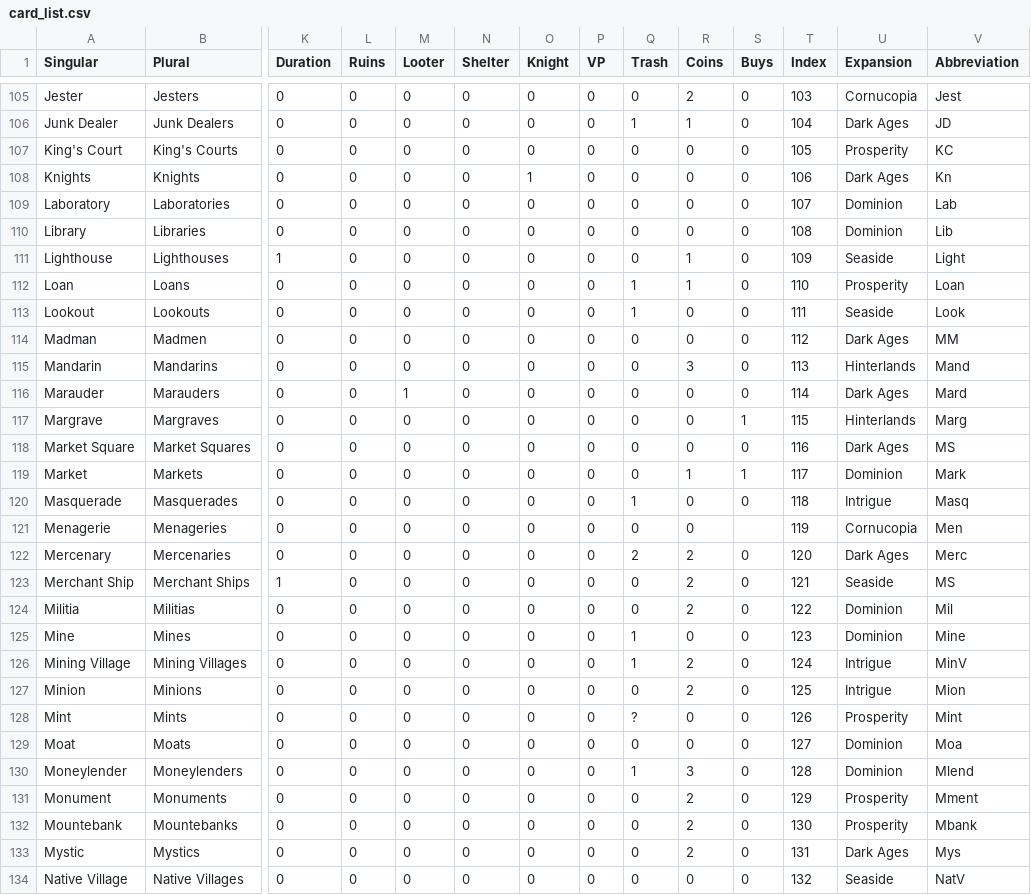
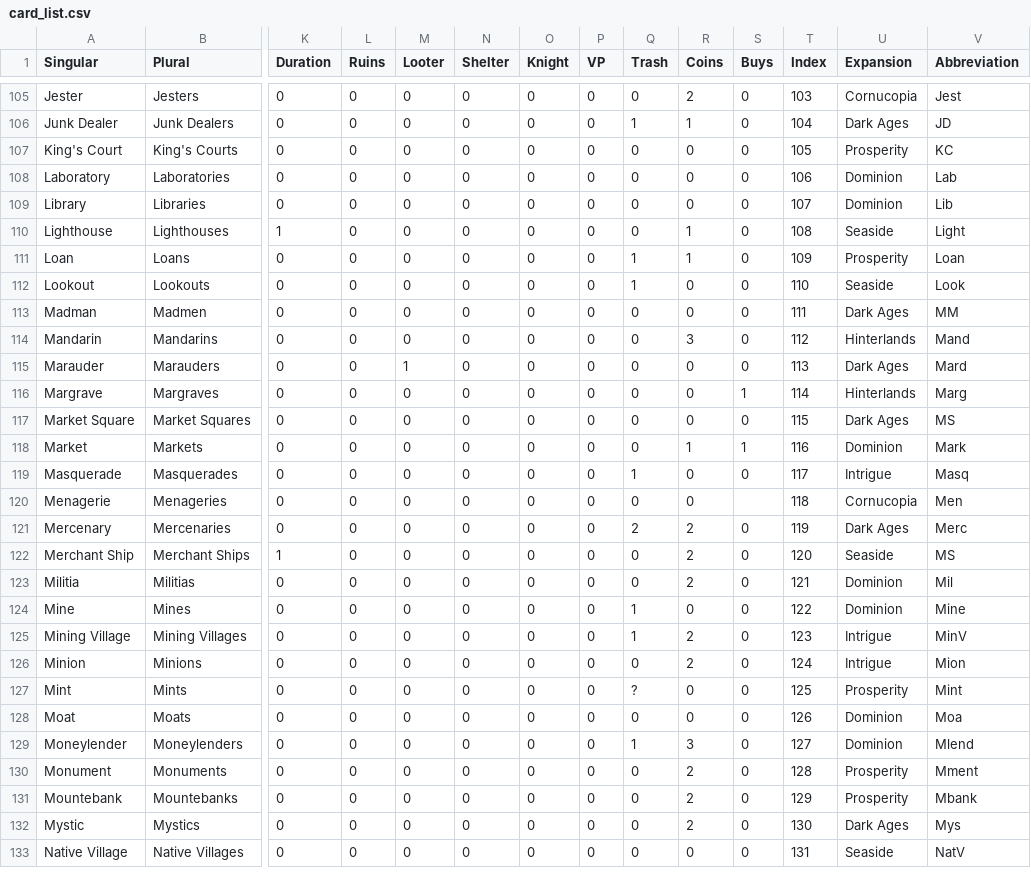
Before and after one commit to rthorst/dominionstats, a CSV file: card_info/card_list.csv, drawn as a sheet; only a part is shown, gaps mark what is left out; removed rows and columns are numbered as before the commit, all else as after; rows hold the shown columns only; the diff covers the shown part only; the diff names each change by its address in the sheet, - before the commit and + after, or states it on an @@ line.

```diff
--- a/card_info/card_list.csv
+++ b/card_info/card_list.csv
-row 108: Knights | Knights | 0 | 0 | 0 | 0 | 1 | 0 | 0 | 0 | 0 | 106 | Dark Ages | Kn
-T108 (Index): 107
+T108 (Index): 106
-T109 (Index): 108
+T109 (Index): 107
-T110 (Index): 109
+T110 (Index): 108
-T111 (Index): 110
+T111 (Index): 109
-T112 (Index): 111
+T112 (Index): 110
-T113 (Index): 112
+T113 (Index): 111
-T114 (Index): 113
+T114 (Index): 112
-T115 (Index): 114
+T115 (Index): 113
-T116 (Index): 115
+T116 (Index): 114
-T117 (Index): 116
+T117 (Index): 115
-T118 (Index): 117
+T118 (Index): 116
-T119 (Index): 118
+T119 (Index): 117
-T120 (Index): 119
+T120 (Index): 118
-T121 (Index): 120
+T121 (Index): 119
-T122 (Index): 121
+T122 (Index): 120
-T123 (Index): 122
+T123 (Index): 121
-T124 (Index): 123
+T124 (Index): 122
-T125 (Index): 124
+T125 (Index): 123
-T126 (Index): 125
+T126 (Index): 124
-T127 (Index): 126
+T127 (Index): 125
-T128 (Index): 127
+T128 (Index): 126
-T129 (Index): 128
+T129 (Index): 127
-T130 (Index): 129
+T130 (Index): 128
-T131 (Index): 130
+T131 (Index): 129
-T132 (Index): 131
+T132 (Index): 130
-T133 (Index): 132
+T133 (Index): 131
```
Also changed, not shown: 98 edited cells elsewhere in this file, 3 other files.
